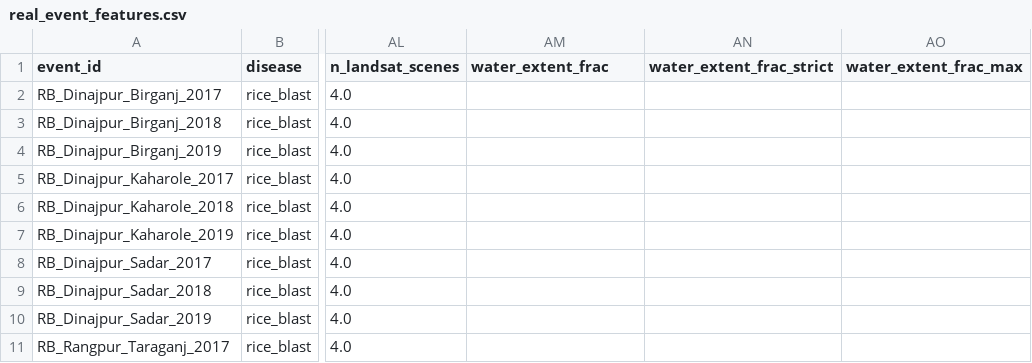
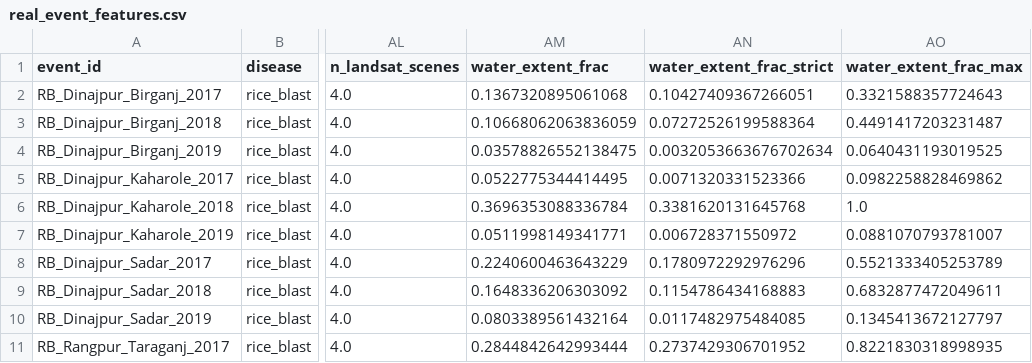
Before and after one commit to Ejaz71/Spatio-Temporal-Predictive-Framework-for-Post-Calamity-Crop-Disease-Outbreaks, a CSV file: data/processed/real_event_features.csv, drawn as a sheet; only a part is shown, gaps mark what is left out; the diff covers the shown part only; the diff names each change by its address in the sheet, - before the commit and + after, or states it on an @@ line.

```diff
--- a/data/processed/real_event_features.csv
+++ b/data/processed/real_event_features.csv
-AM2 (water_extent_frac): (empty)
+AM2 (water_extent_frac): 0.1367320895061068
-AN2 (water_extent_frac_strict): (empty)
+AN2 (water_extent_frac_strict): 0.10427409367266051
-AO2 (water_extent_frac_max): (empty)
+AO2 (water_extent_frac_max): 0.3321588357724643
-AM3 (water_extent_frac): (empty)
+AM3 (water_extent_frac): 0.10668062063836059
-AN3 (water_extent_frac_strict): (empty)
+AN3 (water_extent_frac_strict): 0.07272526199588364
-AO3 (water_extent_frac_max): (empty)
+AO3 (water_extent_frac_max): 0.4491417203231487
-AM4 (water_extent_frac): (empty)
+AM4 (water_extent_frac): 0.03578826552138475
-AN4 (water_extent_frac_strict): (empty)
+AN4 (water_extent_frac_strict): 0.0032053663676702634
-AO4 (water_extent_frac_max): (empty)
+AO4 (water_extent_frac_max): 0.0640431193019525
-AM5 (water_extent_frac): (empty)
+AM5 (water_extent_frac): 0.0522775344414495
-AN5 (water_extent_frac_strict): (empty)
+AN5 (water_extent_frac_strict): 0.0071320331523366
-AO5 (water_extent_frac_max): (empty)
+AO5 (water_extent_frac_max): 0.0982258828469862
-AM6 (water_extent_frac): (empty)
+AM6 (water_extent_frac): 0.3696353088336784
-AN6 (water_extent_frac_strict): (empty)
+AN6 (water_extent_frac_strict): 0.3381620131645768
-AO6 (water_extent_frac_max): (empty)
+AO6 (water_extent_frac_max): 1.0
-AM7 (water_extent_frac): (empty)
+AM7 (water_extent_frac): 0.0511998149341771
-AN7 (water_extent_frac_strict): (empty)
+AN7 (water_extent_frac_strict): 0.006728371550972
-AO7 (water_extent_frac_max): (empty)
+AO7 (water_extent_frac_max): 0.0881070793781007
-AM8 (water_extent_frac): (empty)
+AM8 (water_extent_frac): 0.2240600463643229
-AN8 (water_extent_frac_strict): (empty)
+AN8 (water_extent_frac_strict): 0.1780972292976296
-AO8 (water_extent_frac_max): (empty)
+AO8 (water_extent_frac_max): 0.5521333405253789
-AM9 (water_extent_frac): (empty)
+AM9 (water_extent_frac): 0.1648336206303092
-AN9 (water_extent_frac_strict): (empty)
+AN9 (water_extent_frac_strict): 0.1154786434168883
-AO9 (water_extent_frac_max): (empty)
+AO9 (water_extent_frac_max): 0.6832877472049611
-AM10 (water_extent_frac): (empty)
+AM10 (water_extent_frac): 0.0803389561432164
-AN10 (water_extent_frac_strict): (empty)
+AN10 (water_extent_frac_strict): 0.0117482975484085
-AO10 (water_extent_frac_max): (empty)
+AO10 (water_extent_frac_max): 0.1345413672127797
-AM11 (water_extent_frac): (empty)
+AM11 (water_extent_frac): 0.2844842642993444
-AN11 (water_extent_frac_strict): (empty)
+AN11 (water_extent_frac_strict): 0.2737429306701952
-AO11 (water_extent_frac_max): (empty)
+AO11 (water_extent_frac_max): 0.8221830318998935
```
Also changed, not shown: 69 edited cells elsewhere in this file, 4 other files.
